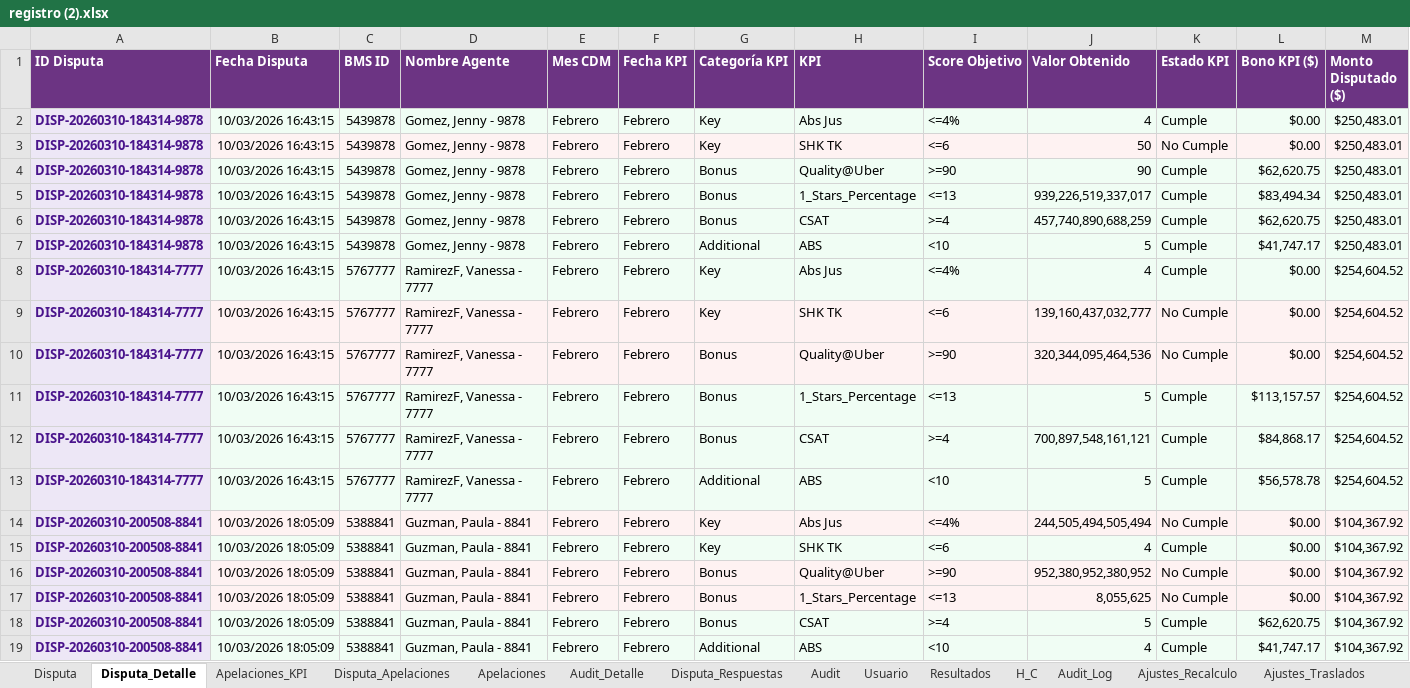
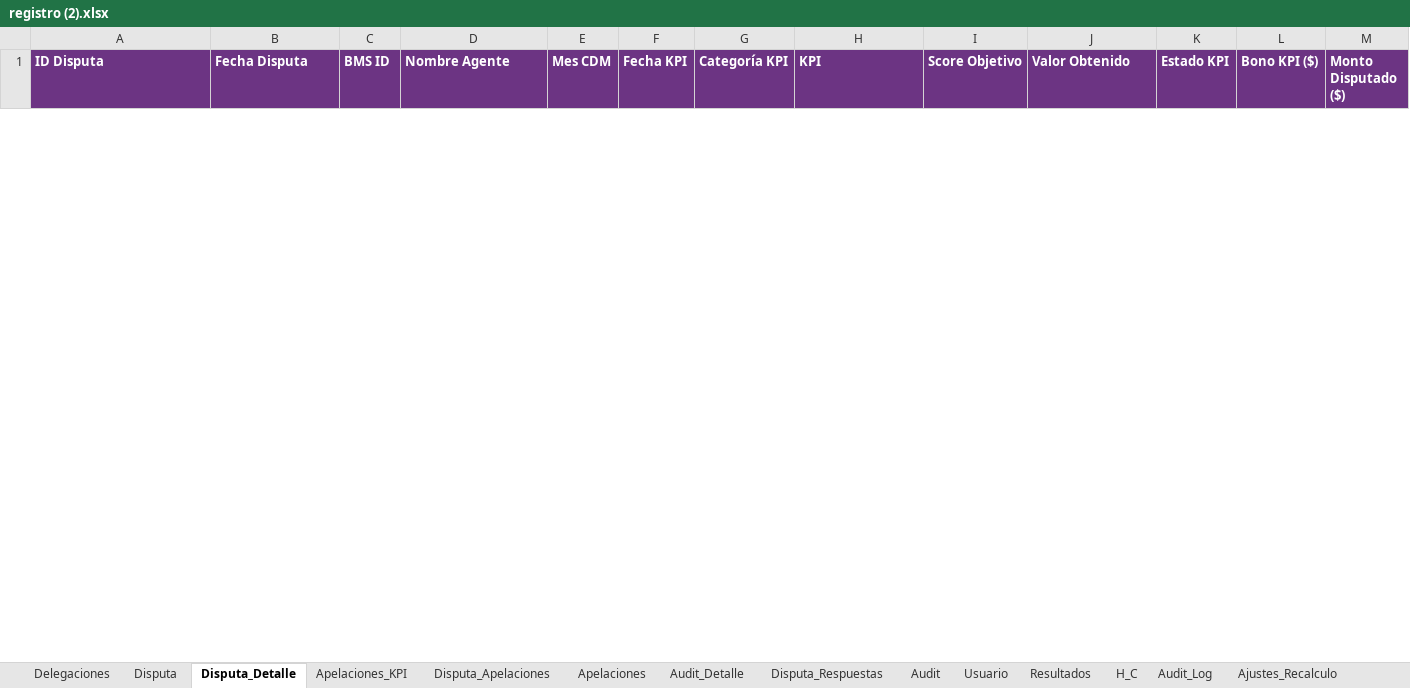
Before and after one commit to Mike11-bit/prueba, an Excel workbook: TODO/registro (2).xlsx, sheet Disputa_Detalle, drawn as a sheet; only a part is shown; values as stored, in another font and other column widths than the file's, no borders; charts and pictures not drawn; removed rows and columns are numbered as before the commit, all else as after; rows hold the shown columns only; the diff covers the shown part only; the diff names each change by its address in the sheet, - before the commit and + after, or states it on an @@ line.

```diff
--- a/TODO/registro (2).xlsx (sheet Disputa_Detalle)
+++ b/TODO/registro (2).xlsx (sheet Disputa_Detalle)
+sheet tab: Delegaciones
-row 2: DISP-20260310-184314-9878 | 10/03/2026 16:43:15 | 5439878 | Gomez, Jenny - 9878 | Febrero | Febrero | Key | Abs Jus | <=4% | 4 | Cumple | $0.00 | $250,483.01
-row 3: DISP-20260310-184314-9878 | 10/03/2026 16:43:15 | 5439878 | Gomez, Jenny - 9878 | Febrero | Febrero | Key | SHK TK | <=6 | 50 | No Cumple | $0.00 | $250,483.01
-row 4: DISP-20260310-184314-9878 | 10/03/2026 16:43:15 | 5439878 | Gomez, Jenny - 9878 | Febrero | Febrero | Bonus | Quality@Uber | >=90 | 90 | Cumple | $62,620.75 | $250,483.01
-row 5: DISP-20260310-184314-9878 | 10/03/2026 16:43:15 | 5439878 | Gomez, Jenny - 9878 | Febrero | Febrero | Bonus | 1_Stars_Percentage | <=13 | 939,226,519,337,017 | Cumple | $83,494.34 | $250,483.01
-row 6: DISP-20260310-184314-9878 | 10/03/2026 16:43:15 | 5439878 | Gomez, Jenny - 9878 | Febrero | Febrero | Bonus | CSAT | >=4 | 457,740,890,688,259 | Cumple | $62,620.75 | $250,483.01
-row 7: DISP-20260310-184314-9878 | 10/03/2026 16:43:15 | 5439878 | Gomez, Jenny - 9878 | Febrero | Febrero | Additional | ABS | <10 | 5 | Cumple | $41,747.17 | $250,483.01
-row 8: DISP-20260310-184314-7777 | 10/03/2026 16:43:15 | 5767777 | RamirezF, Vanessa - 7777 | Febrero | Febrero | Key | Abs Jus | <=4% | 4 | Cumple | $0.00 | $254,604.52
-row 9: DISP-20260310-184314-7777 | 10/03/2026 16:43:15 | 5767777 | RamirezF, Vanessa - 7777 | Febrero | Febrero | Key | SHK TK | <=6 | 139,160,437,032,777 | No Cumple | $0.00 | $254,604.52
-row 10: DISP-20260310-184314-7777 | 10/03/2026 16:43:15 | 5767777 | RamirezF, Vanessa - 7777 | Febrero | Febrero | Bonus | Quality@Uber | >=90 | 320,344,095,464,536 | No Cumple | $0.00 | $254,604.52
-row 11: DISP-20260310-184314-7777 | 10/03/2026 16:43:15 | 5767777 | RamirezF, Vanessa - 7777 | Febrero | Febrero | Bonus | 1_Stars_Percentage | <=13 | 5 | Cumple | $113,157.57 | $254,604.52
-row 12: DISP-20260310-184314-7777 | 10/03/2026 16:43:15 | 5767777 | RamirezF, Vanessa - 7777 | Febrero | Febrero | Bonus | CSAT | >=4 | 700,897,548,161,121 | Cumple | $84,868.17 | $254,604.52
-row 13: DISP-20260310-184314-7777 | 10/03/2026 16:43:15 | 5767777 | RamirezF, Vanessa - 7777 | Febrero | Febrero | Additional | ABS | <10 | 5 | Cumple | $56,578.78 | $254,604.52
-row 14: DISP-20260310-200508-8841 | 10/03/2026 18:05:09 | 5388841 | Guzman, Paula - 8841 | Febrero | Febrero | Key | Abs Jus | <=4% | 244,505,494,505,494 | No Cumple | $0.00 | $104,367.92
-row 15: DISP-20260310-200508-8841 | 10/03/2026 18:05:09 | 5388841 | Guzman, Paula - 8841 | Febrero | Febrero | Key | SHK TK | <=6 | 4 | Cumple | $0.00 | $104,367.92
-row 16: DISP-20260310-200508-8841 | 10/03/2026 18:05:09 | 5388841 | Guzman, Paula - 8841 | Febrero | Febrero | Bonus | Quality@Uber | >=90 | 952,380,952,380,952 | No Cumple | $0.00 | $104,367.92
-row 17: DISP-20260310-200508-8841 | 10/03/2026 18:05:09 | 5388841 | Guzman, Paula - 8841 | Febrero | Febrero | Bonus | 1_Stars_Percentage | <=13 | 8,055,625 | No Cumple | $0.00 | $104,367.92
-row 18: DISP-20260310-200508-8841 | 10/03/2026 18:05:09 | 5388841 | Guzman, Paula - 8841 | Febrero | Febrero | Bonus | CSAT | >=4 | 5 | Cumple | $62,620.75 | $104,367.92
-row 19: DISP-20260310-200508-8841 | 10/03/2026 18:05:09 | 5388841 | Guzman, Paula - 8841 | Febrero | Febrero | Additional | ABS | <10 | 4 | Cumple | $41,747.17 | $104,367.92
```
Also changed, not shown: 5 added rows and 20 removed rows elsewhere in this sheet, sheet Audit_Detalle, sheet Audit, sheet Disputa, sheet Registro_pisos, sheet Apelaciones_KPI, sheet Registro, 6 more sheets, hidden cells, charts or pictures, 10 other files.
